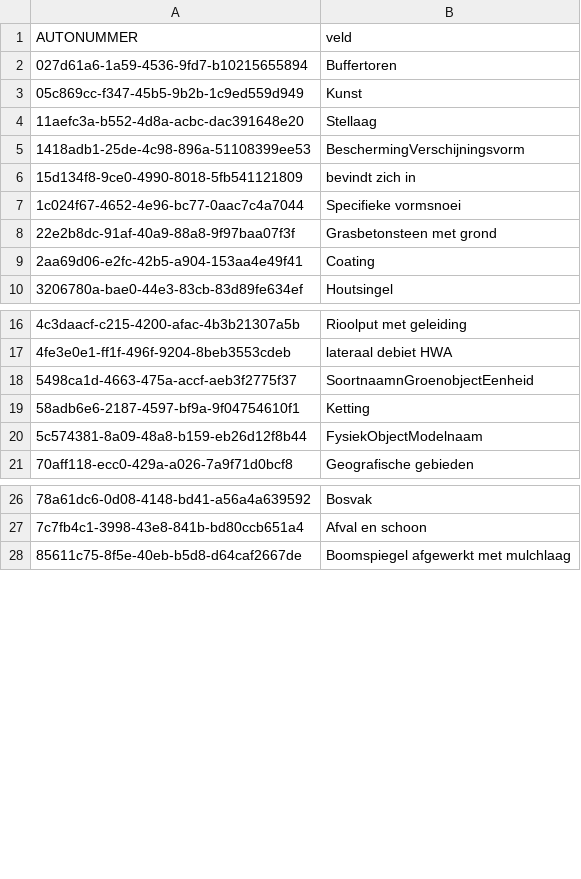
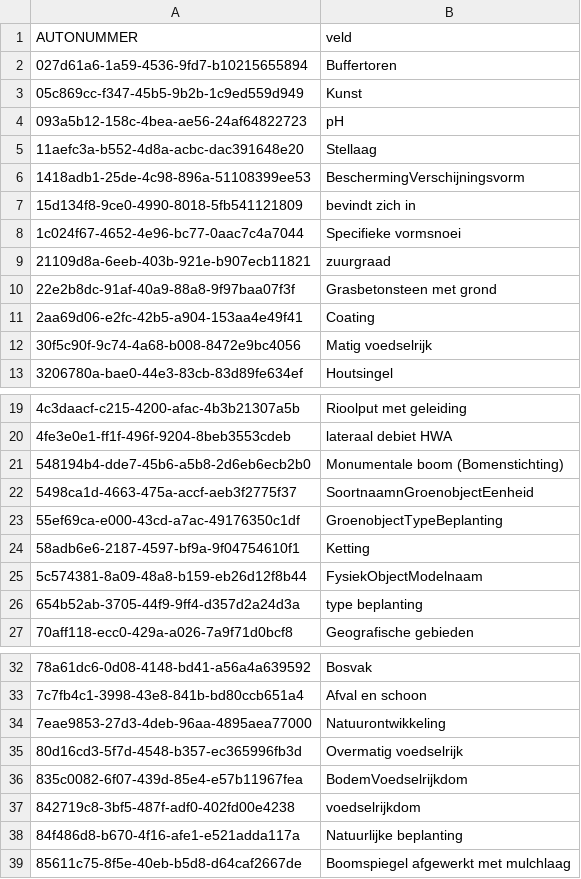
Before and after one commit to Stichting-CROW/imbor-development, a TSV file: data/tsv/Tabel1.tsv, drawn as a sheet; only a part is shown, gaps mark what is left out; the diff covers the shown part only; the diff names each change by its address in the sheet, - before the commit and + after, or states it on an @@ line.

```diff
--- a/data/tsv/Tabel1.tsv
+++ b/data/tsv/Tabel1.tsv
+row 4: 093a5b12-158c-4bea-ae56-24af64822723 | pH
+row 9: 21109d8a-6eeb-403b-921e-b907ecb11821 | zuurgraad
+row 12: 30f5c90f-9c74-4a68-b008-8472e9bc4056 | Matig voedselrijk
+row 21: 548194b4-dde7-45b6-a5b8-2d6eb6ecb2b0 | Monumentale boom (Bomenstichting)
+row 23: 55ef69ca-e000-43cd-a7ac-49176350c1df | GroenobjectTypeBeplanting
+row 26: 654b52ab-3705-44f9-9ff4-d357d2a24d3a | type beplanting
+row 34: 7eae9853-27d3-4deb-96aa-4895aea77000 | Natuurontwikkeling
+row 35: 80d16cd3-5f7d-4548-b357-ec365996fb3d | Overmatig voedselrijk
+row 36: 835c0082-6f07-439d-85e4-e57b11967fea | BodemVoedselrijkdom
+row 37: 842719c8-3bf5-487f-adf0-402fd00e4238 | voedselrijkdom
+row 38: 84f486d8-b670-4f16-afe1-e521adda117a | Natuurlijke beplanting
```
Also changed, not shown: 5 added rows elsewhere in this file, data/tsv/imborKern_Attributen.tsv, data/tsv/imborKern_EnumeratiesDomeinwaarden.tsv, 5 other files.
